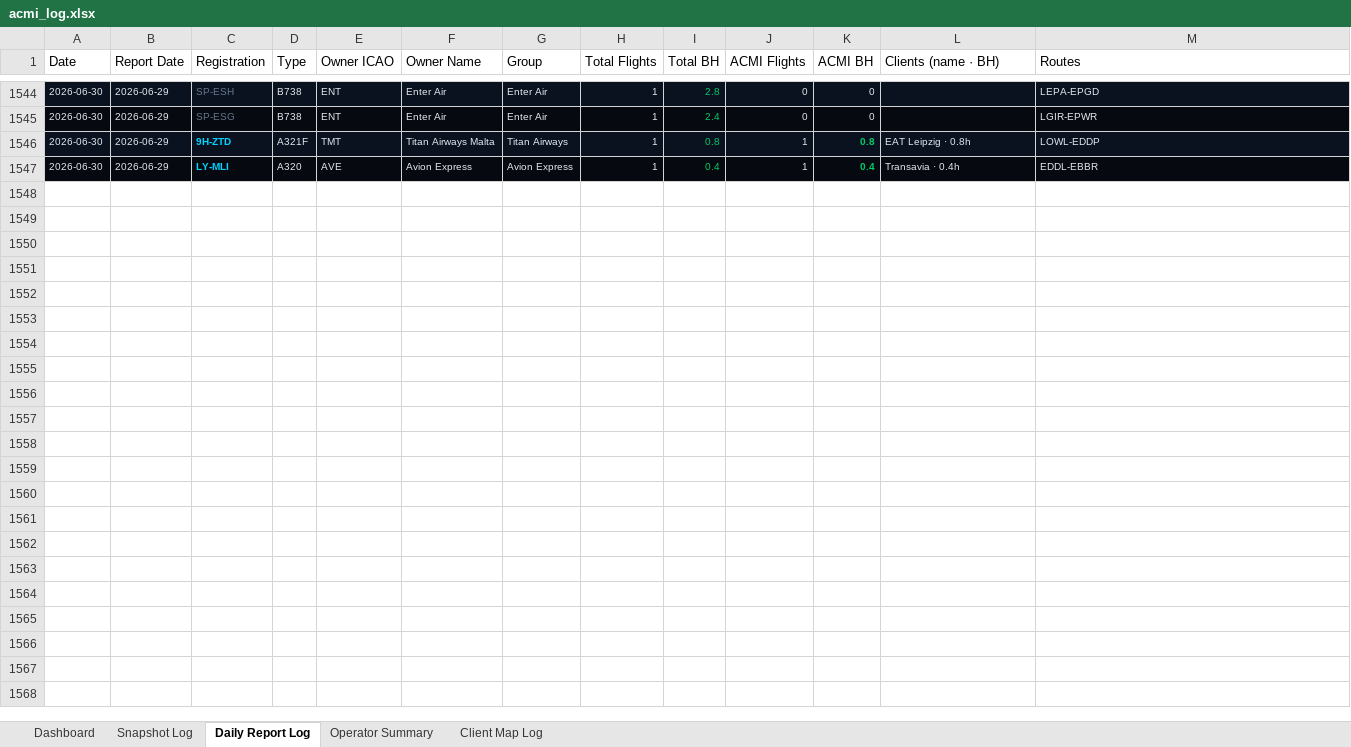
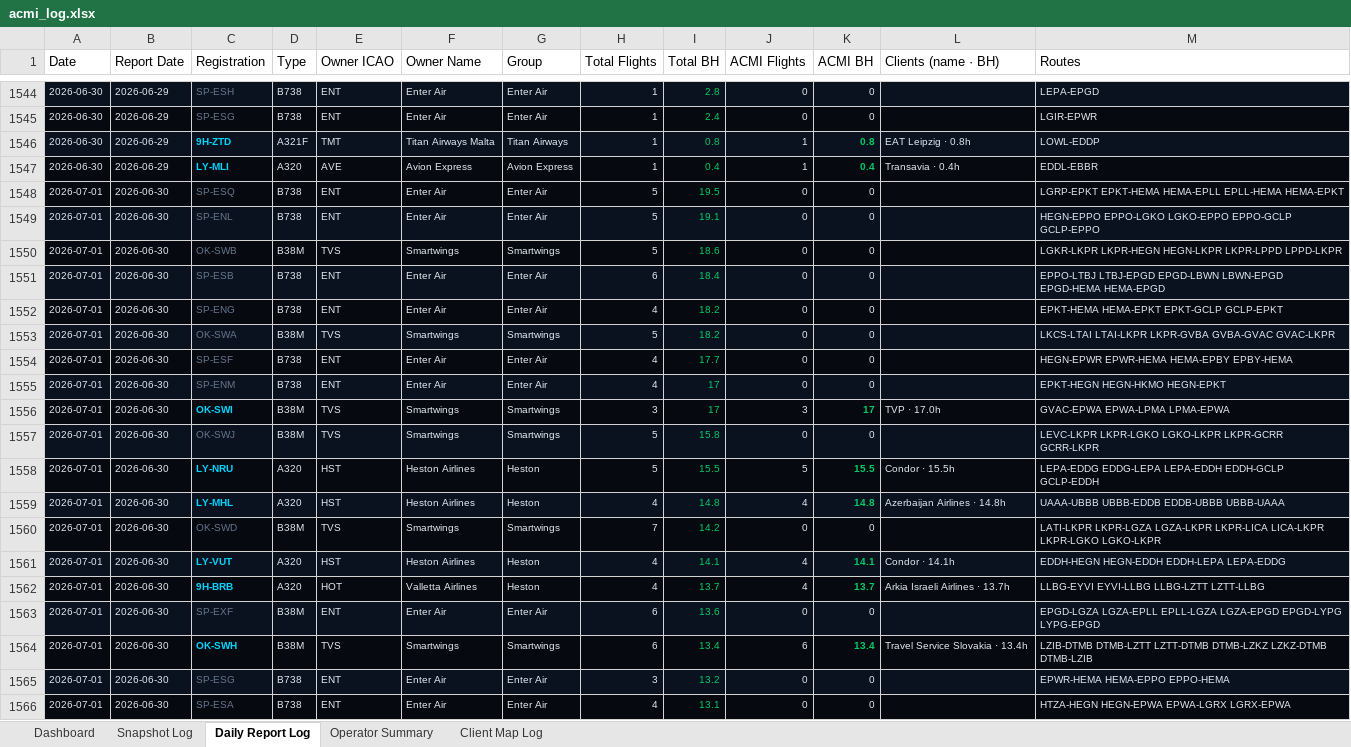
Before and after one commit to juliuskvx/acmi-tracker, an Excel workbook: data/acmi_log.xlsx, sheet Daily Report Log, drawn as a sheet; only a part is shown, gaps mark what is left out; values as stored, in another font and other column widths than the file's, no borders; the diff covers the shown part only; the diff names each change by its address in the sheet, - before the commit and + after, or states it on an @@ line.

```diff
--- a/data/acmi_log.xlsx (sheet Daily Report Log)
+++ b/data/acmi_log.xlsx (sheet Daily Report Log)
+row 1548: 2026-07-01 | 2026-06-30 | SP-ESQ | B738 | ENT | Enter Air | Enter Air | 5 | 19.5 | 0 | 0 |  | LGRP-EPKT EPKT-HEMA HEMA-EPLL EPLL-HEMA HEMA-EPKT
+row 1549: 2026-07-01 | 2026-06-30 | SP-ENL | B738 | ENT | Enter Air | Enter Air | 5 | 19.1 | 0 | 0 |  | HEGN-EPPO EPPO-LGKO LGKO-EPPO EPPO-GCLP GCLP-EPPO
+row 1550: 2026-07-01 | 2026-06-30 | OK-SWB | B38M | TVS | Smartwings | Smartwings | 5 | 18.6 | 0 | 0 |  | LGKR-LKPR LKPR-HEGN HEGN-LKPR LKPR-LPPD LPPD-LKPR
+row 1551: 2026-07-01 | 2026-06-30 | SP-ESB | B738 | ENT | Enter Air | Enter Air | 6 | 18.4 | 0 | 0 |  | EPPO-LTBJ LTBJ-EPGD EPGD-LBWN LBWN-EPGD EPGD-HEMA HEMA-EPGD
+row 1552: 2026-07-01 | 2026-06-30 | SP-ENG | B738 | ENT | Enter Air | Enter Air | 4 | 18.2 | 0 | 0 |  | EPKT-HEMA HEMA-EPKT EPKT-GCLP GCLP-EPKT
+row 1553: 2026-07-01 | 2026-06-30 | OK-SWA | B38M | TVS | Smartwings | Smartwings | 5 | 18.2 | 0 | 0 |  | LKCS-LTAI LTAI-LKPR LKPR-GVBA GVBA-GVAC GVAC-LKPR
+row 1554: 2026-07-01 | 2026-06-30 | SP-ESF | B738 | ENT | Enter Air | Enter Air | 4 | 17.7 | 0 | 0 |  | HEGN-EPWR EPWR-HEMA HEMA-EPBY EPBY-HEMA
+row 1555: 2026-07-01 | 2026-06-30 | SP-ENM | B738 | ENT | Enter Air | Enter Air | 4 | 17 | 0 | 0 |  | EPKT-HEGN HEGN-HKMO HEGN-EPKT
+row 1556: 2026-07-01 | 2026-06-30 | OK-SWI | B38M | TVS | Smartwings | Smartwings | 3 | 17 | 3 | 17 | TVP · 17.0h | GVAC-EPWA EPWA-LPMA LPMA-EPWA
+row 1557: 2026-07-01 | 2026-06-30 | OK-SWJ | B38M | TVS | Smartwings | Smartwings | 5 | 15.8 | 0 | 0 |  | LEVC-LKPR LKPR-LGKO LGKO-LKPR LKPR-GCRR GCRR-LKPR
+row 1558: 2026-07-01 | 2026-06-30 | LY-NRU | A320 | HST | Heston Airlines | Heston | 5 | 15.5 | 5 | 15.5 | Condor · 15.5h | LEPA-EDDG EDDG-LEPA LEPA-EDDH EDDH-GCLP GCLP-EDDH
+row 1559: 2026-07-01 | 2026-06-30 | LY-MHL | A320 | HST | Heston Airlines | Heston | 4 | 14.8 | 4 | 14.8 | Azerbaijan Airlines · 14.8h | UAAA-UBBB UBBB-EDDB EDDB-UBBB UBBB-UAAA
+row 1560: 2026-07-01 | 2026-06-30 | OK-SWD | B38M | TVS | Smartwings | Smartwings | 7 | 14.2 | 0 | 0 |  | LATI-LKPR LKPR-LGZA LGZA-LKPR LKPR-LICA LICA-LKPR LKPR-LGKO LGKO-LKPR
+row 1561: 2026-07-01 | 2026-06-30 | LY-VUT | A320 | HST | Heston Airlines | Heston | 4 | 14.1 | 4 | 14.1 | Condor · 14.1h | EDDH-HEGN HEGN-EDDH EDDH-LEPA LEPA-EDDG
+row 1562: 2026-07-01 | 2026-06-30 | 9H-BRB | A320 | HOT | Valletta Airlines | Heston | 4 | 13.7 | 4 | 13.7 | Arkia Israeli Airlines · 13.7h | LLBG-EYVI EYVI-LLBG LLBG-LZTT LZTT-LLBG
+row 1563: 2026-07-01 | 2026-06-30 | SP-EXF | B38M | ENT | Enter Air | Enter Air | 6 | 13.6 | 0 | 0 |  | EPGD-LGZA LGZA-EPLL EPLL-LGZA LGZA-EPGD EPGD-LYPG LYPG-EPGD
+row 1564: 2026-07-01 | 2026-06-30 | OK-SWH | B38M | TVS | Smartwings | Smartwings | 6 | 13.4 | 6 | 13.4 | Travel Service Slovakia · 13.4h | LZIB-DTMB DTMB-LZTT LZTT-DTMB DTMB-LZKZ LZKZ-DTMB DTMB-LZIB
+row 1565: 2026-07-01 | 2026-06-30 | SP-ESG | B738 | ENT | Enter Air | Enter Air | 3 | 13.2 | 0 | 0 |  | EPWR-HEMA HEMA-EPPO EPPO-HEMA
+row 1566: 2026-07-01 | 2026-06-30 | SP-ESA | B738 | ENT | Enter Air | Enter Air | 4 | 13.1 | 0 | 0 |  | HTZA-HEGN HEGN-EPWA EPWA-LGRX LGRX-EPWA
```
Also changed, not shown: 69 added rows elsewhere in this sheet, sheet Snapshot Log, sheet Client Map Log, sheet Dashboard, sheet Operator Summary, 2 other files.
